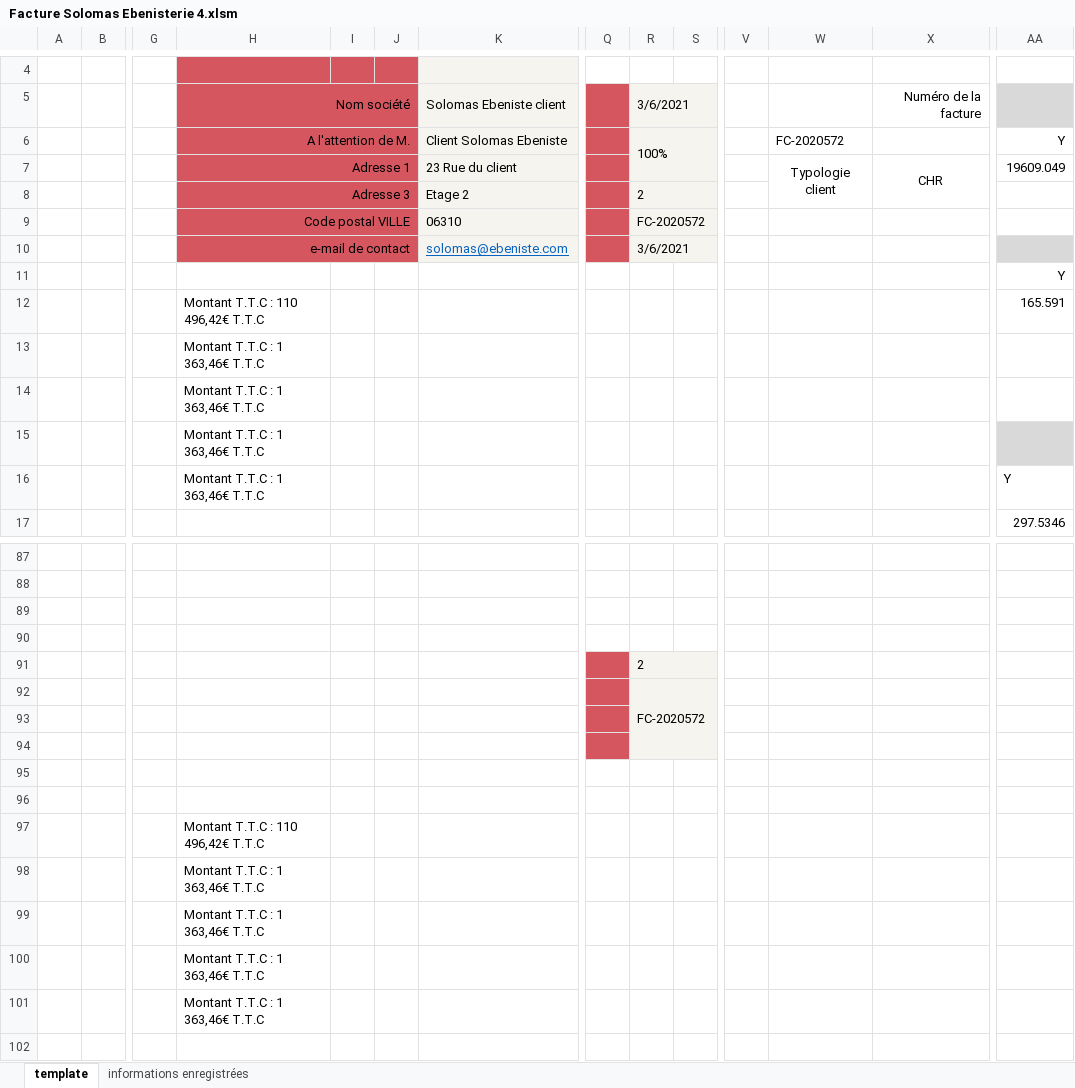
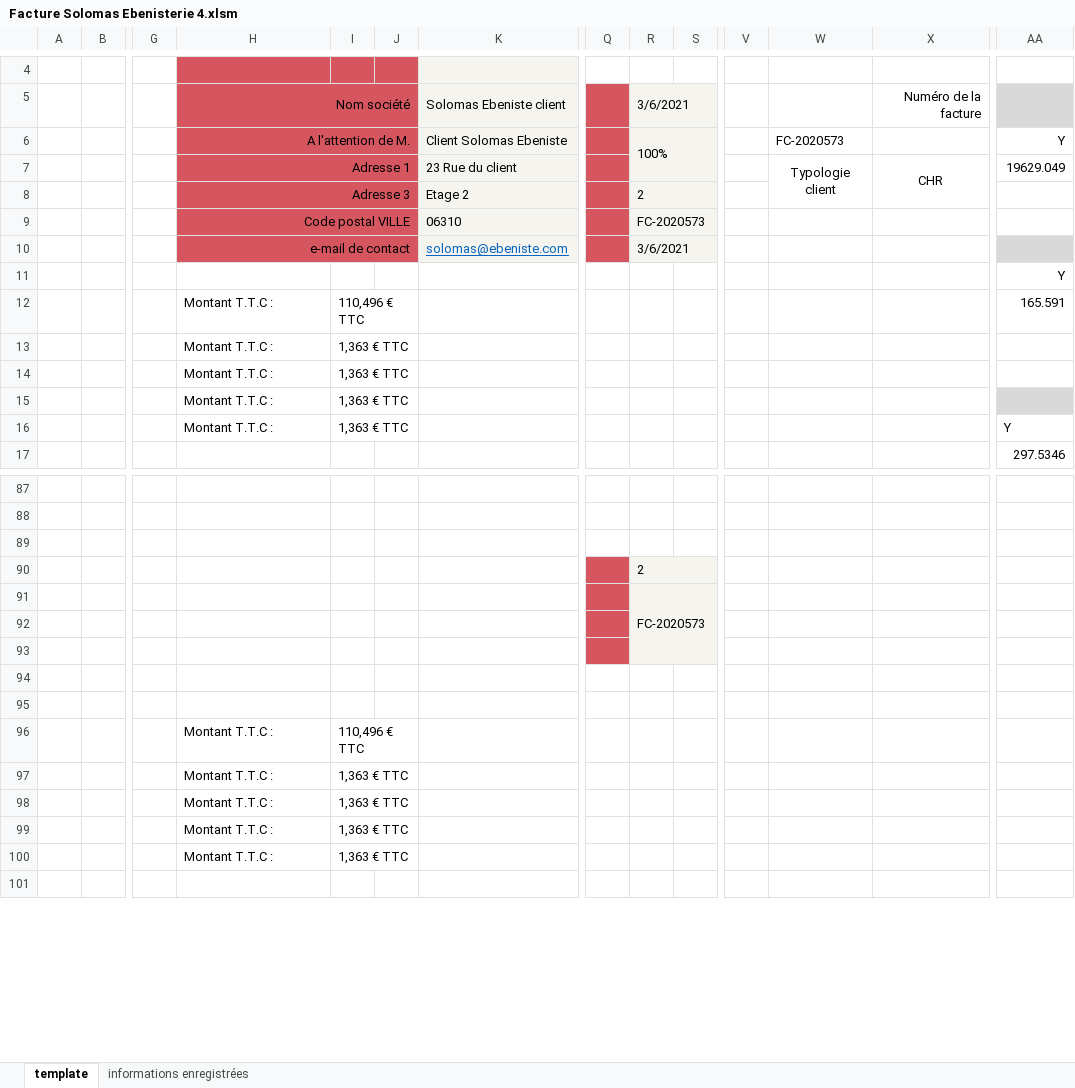
Before and after one commit to khadimkasse/SolomasEbenisterie, an Excel workbook: Facture Solomas Ebenisterie 4.xlsm, sheet template, drawn as a sheet; only a part is shown, gaps mark what is left out; values as stored, in another font and other column widths than the file's, no borders; charts and pictures not drawn; removed rows and columns are numbered as before the commit, all else as after; rows hold the shown columns only; the diff covers the shown part only; the diff names each change by its address in the sheet, - before the commit and + after, or states it on an @@ line.

```diff
--- a/Facture Solomas Ebenisterie 4.xlsm (sheet template)
+++ b/Facture Solomas Ebenisterie 4.xlsm (sheet template)
-W6: FC-2020572
+W6: FC-2020573
-AA7: 19609.049
+AA7: 19629.049
-R9: FC-2020572
+R9: FC-2020573
-H12: Montant T.T.C : 110 496,42€ T.T.C
+H12: Montant T.T.C :
-I12: (empty)
+I12: 110,496 € TTC
+I12:J12 merged
-H13:H16: Montant T.T.C : 1 363,46€ T.T.C
+H13:H16: Montant T.T.C :
-I13:I16: (empty)
+I13:I16: 1,363 € TTC
+I13:J13 merged
+I14:J14 merged
+I15:J15 merged
+I16:J16 merged
-row 89: (empty)
-R91: FC-2020572
+R91: FC-2020573
-H96: Montant T.T.C : 110 496,42€ T.T.C
+H96: Montant T.T.C :
-I96: (empty)
+I96: 110,496 € TTC
+I96:J96 merged
-H97:H100: Montant T.T.C : 1 363,46€ T.T.C
+H97:H100: Montant T.T.C :
-I97:I100: (empty)
+I97:I100: 1,363 € TTC
+I97:J97 merged
+I98:J98 merged
+I99:J99 merged
+I100:J100 merged
```
Also changed, not shown: 12 added rows, 12 removed rows, 2 moved rows, 18 edited cells and cell formats elsewhere in this sheet, sheet informations enregistrées, formulas that keep their value, charts or pictures, Carnet de bord Solomas Ebenisterie.xlsx, 2 other files.
